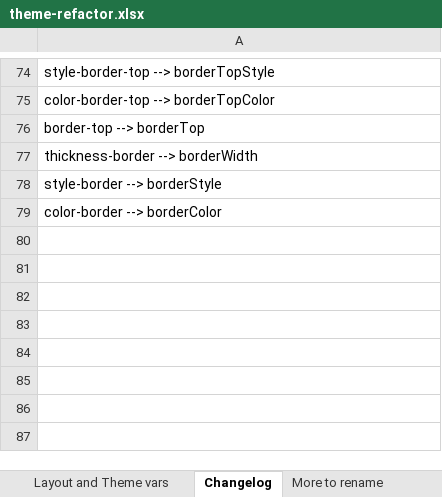
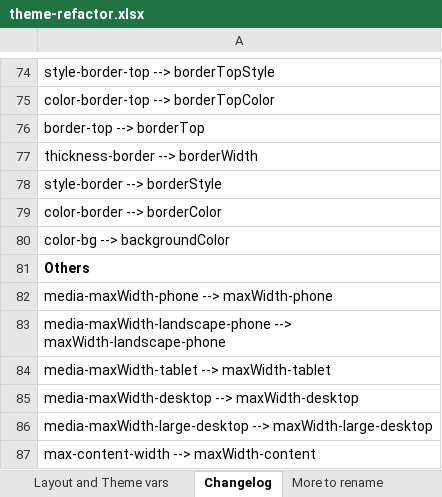
Before and after one commit to xmlui-org/xmlui, an Excel workbook: xmlui/src/components-core/theming/theme-refactor.xlsx, sheet Changelog, drawn as a sheet; only a part is shown, gaps mark what is left out; values as stored, in another font and other column widths than the file's, no borders; the diff names each change by its address in the sheet, - before the commit and + after, or states it on an @@ line.

```diff
--- a/xmlui/src/components-core/theming/theme-refactor.xlsx (sheet Changelog)
+++ b/xmlui/src/components-core/theming/theme-refactor.xlsx (sheet Changelog)
+row 80: color-bg --> backgroundColor
+row 81: Others
+row 82: media-maxWidth-phone --> maxWidth-phone
+row 83: media-maxWidth-landscape-phone --> maxWidth-landscape-phone
+row 84: media-maxWidth-tablet --> maxWidth-tablet
+row 85: media-maxWidth-desktop --> maxWidth-desktop
+row 86: media-maxWidth-large-desktop --> maxWidth-large-desktop
+row 87: max-content-width --> maxWidth-content
```
Also changed, not shown: sheet Layout and Theme vars, 19 other files.
